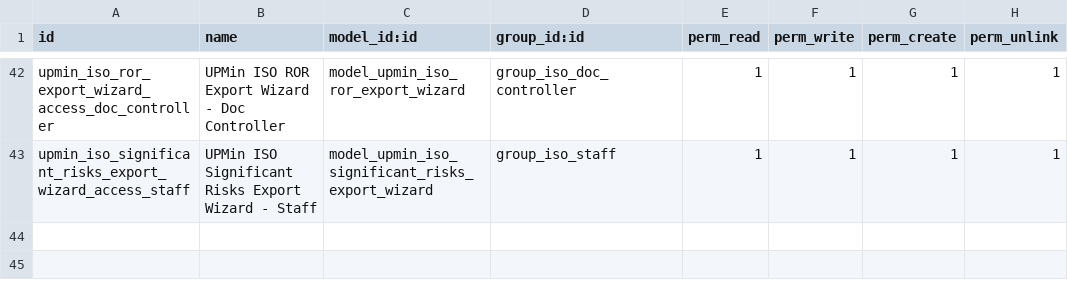
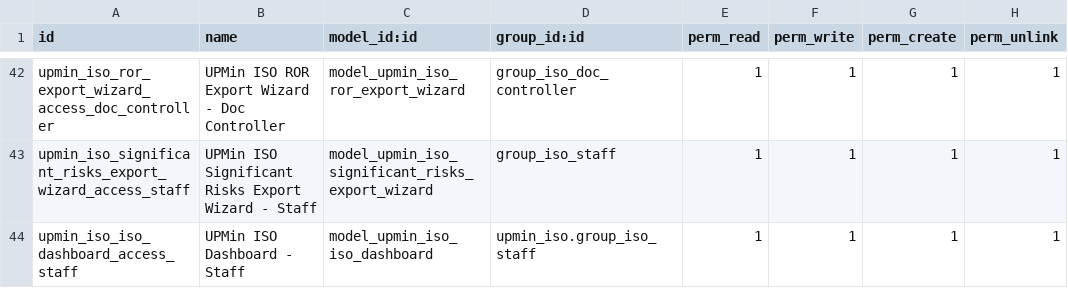
Before and after one commit to cjPoledo/odoo, a CSV file: dev/upmin_iso/security/ir.model.access.csv, drawn as a sheet; only a part is shown, gaps mark what is left out.

```diff
--- a/dev/upmin_iso/security/ir.model.access.csv
+++ b/dev/upmin_iso/security/ir.model.access.csv
@@ -43 +43,2 @@ upmin_iso_ror_export_wizard_access_doc_controller,UPMin ISO ROR Export Wizard -
 upmin_iso_significant_risks_export_wizard_access_staff,UPMin ISO Significant Risks Export Wizard - Staff,model_upmin_iso_significant_risks_export_wizard,group_iso_staff,1,1,1,1
+upmin_iso_iso_dashboard_access_staff,UPMin ISO Dashboard - Staff,model_upmin_iso_iso_dashboard,upmin_iso.group_iso_staff,1,1,1,1
```
Also changed, not shown: 9 other files.
